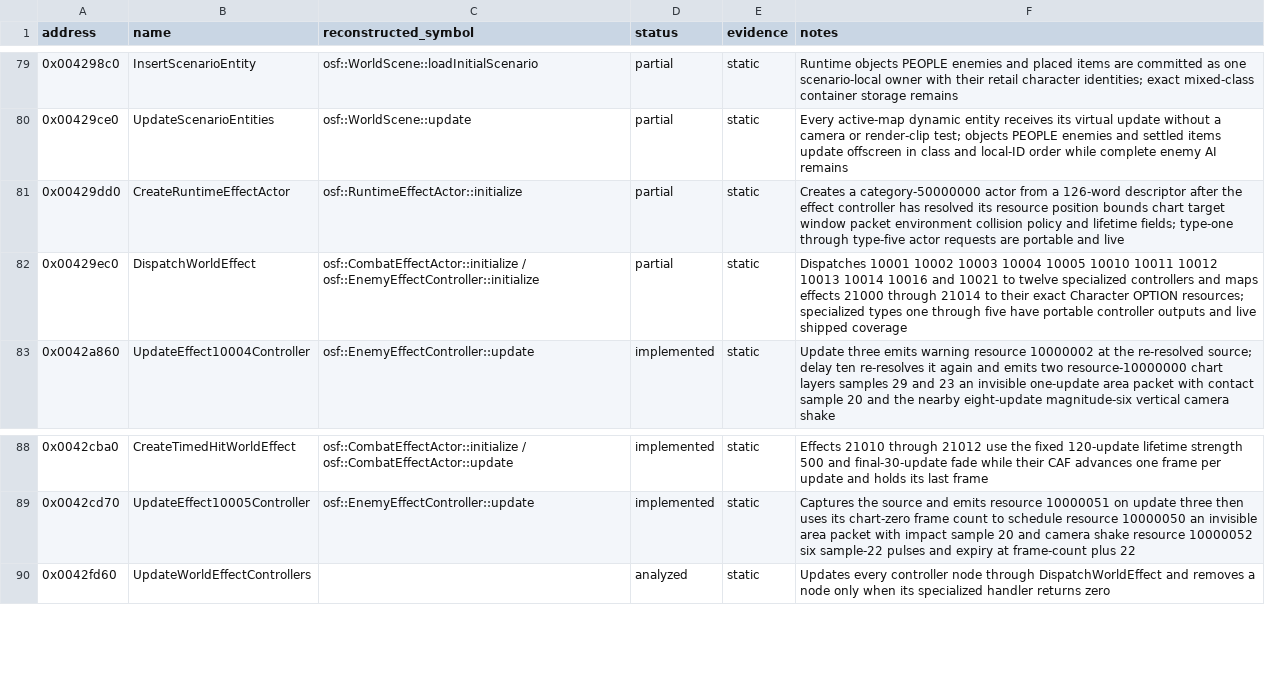
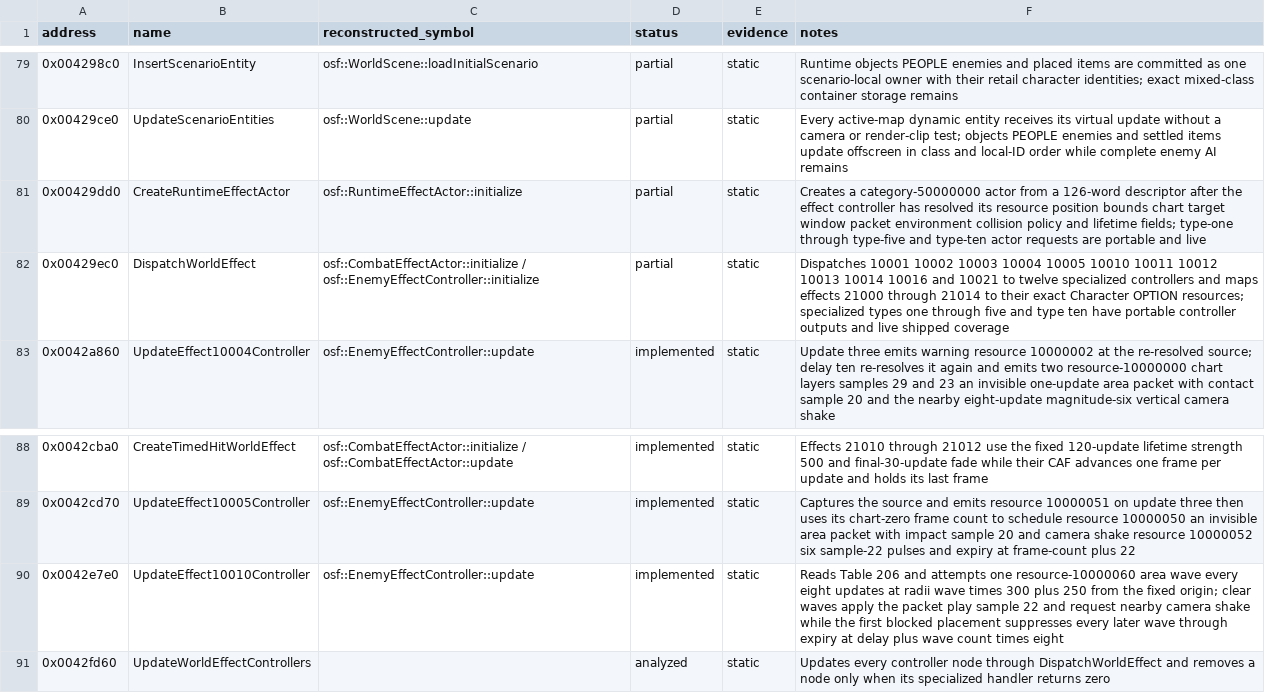
Before and after one commit to RednibCoding/OpenShadowFlare, a CSV file: reverse/shadowflare-exe/functions.csv, drawn as a sheet; only a part is shown, gaps mark what is left out.

Commit message:
Reconstruct retail type-ten effect waves

```diff
--- a/reverse/shadowflare-exe/functions.csv
+++ b/reverse/shadowflare-exe/functions.csv
@@ -80,4 +80,4 @@ address,name,reconstructed_symbol,status,evidence,notes
 0x00429ce0,UpdateScenarioEntities,osf::WorldScene::update,partial,static,Every active-map dynamic entity receives its virtual update without a camera or render-clip test; objects PEOPLE enemies and settled items update offscreen in class and local-ID order while complete enemy AI remains
-0x00429dd0,CreateRuntimeEffectActor,osf::RuntimeEffectActor::initialize,partial,static,Creates a category-50000000 actor from a 126-word descriptor after the effect controller has resolved its resource position bounds chart target window packet environment collision policy and lifetime fields; type-one through type-five actor requests are portable and live
-0x00429ec0,DispatchWorldEffect,osf::CombatEffectActor::initialize / osf::EnemyEffectController::initialize,partial,static,Dispatches 10001 10002 10003 10004 10005 10010 10011 10012 10013 10014 10016 and 10021 to twelve specialized controllers and maps effects 21000 through 21014 to their exact Character OPTION resources; specialized types one through five have portable controller outputs and live shipped coverage
+0x00429dd0,CreateRuntimeEffectActor,osf::RuntimeEffectActor::initialize,partial,static,Creates a category-50000000 actor from a 126-word descriptor after the effect controller has resolved its resource position bounds chart target window packet environment collision policy and lifetime fields; type-one through type-five and type-ten actor requests are portable and live
+0x00429ec0,DispatchWorldEffect,osf::CombatEffectActor::initialize / osf::EnemyEffectController::initialize,partial,static,Dispatches 10001 10002 10003 10004 10005 10010 10011 10012 10013 10014 10016 and 10021 to twelve specialized controllers and maps effects 21000 through 21014 to their exact Character OPTION resources; specialized types one through five and type ten have portable controller outputs and live shipped coverage
 0x0042a860,UpdateEffect10004Controller,osf::EnemyEffectController::update,implemented,static,Update three emits warning resource 10000002 at the re-resolved source; delay ten re-resolves it again and emits two resource-10000000 chart layers samples 29 and 23 an invisible one-update area packet with contact sample 20 and the nearby eight-update magnitude-six vertical camera shake
@@ -89,2 +89,3 @@ address,name,reconstructed_symbol,status,evidence,notes
 0x0042cd70,UpdateEffect10005Controller,osf::EnemyEffectController::update,implemented,static,Captures the source and emits resource 10000051 on update three then uses its chart-zero frame count to schedule resource 10000050 an invisible area packet with impact sample 20 and camera shake resource 10000052 six sample-22 pulses and expiry at frame-count plus 22
+0x0042e7e0,UpdateEffect10010Controller,osf::EnemyEffectController::update,implemented,static,Reads Table 206 and attempts one resource-10000060 area wave every eight updates at radii wave times 300 plus 250 from the fixed origin; clear waves apply the packet play sample 22 and request nearby camera shake while the first blocked placement suppresses every later wave through expiry at delay plus wave count times eight
 0x0042fd60,UpdateWorldEffectControllers,,analyzed,static,Updates every controller node through DispatchWorldEffect and removes a node only when its specialized handler returns zero
```
Also changed, not shown: 8 other files.
